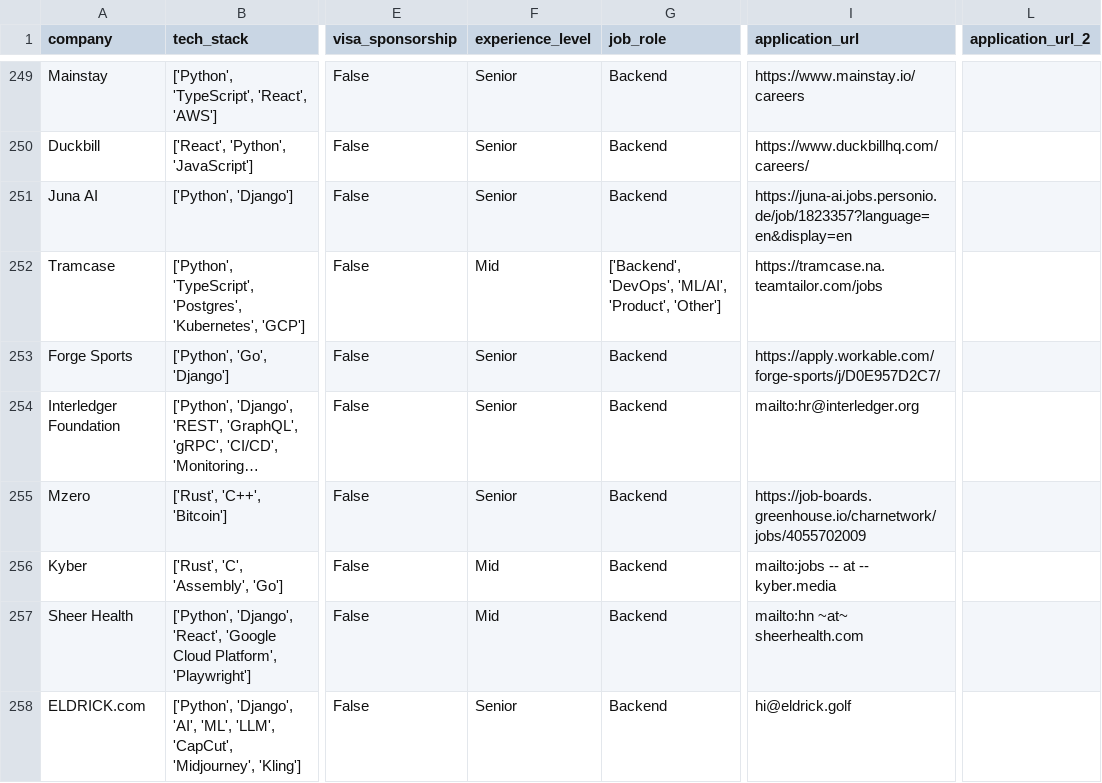
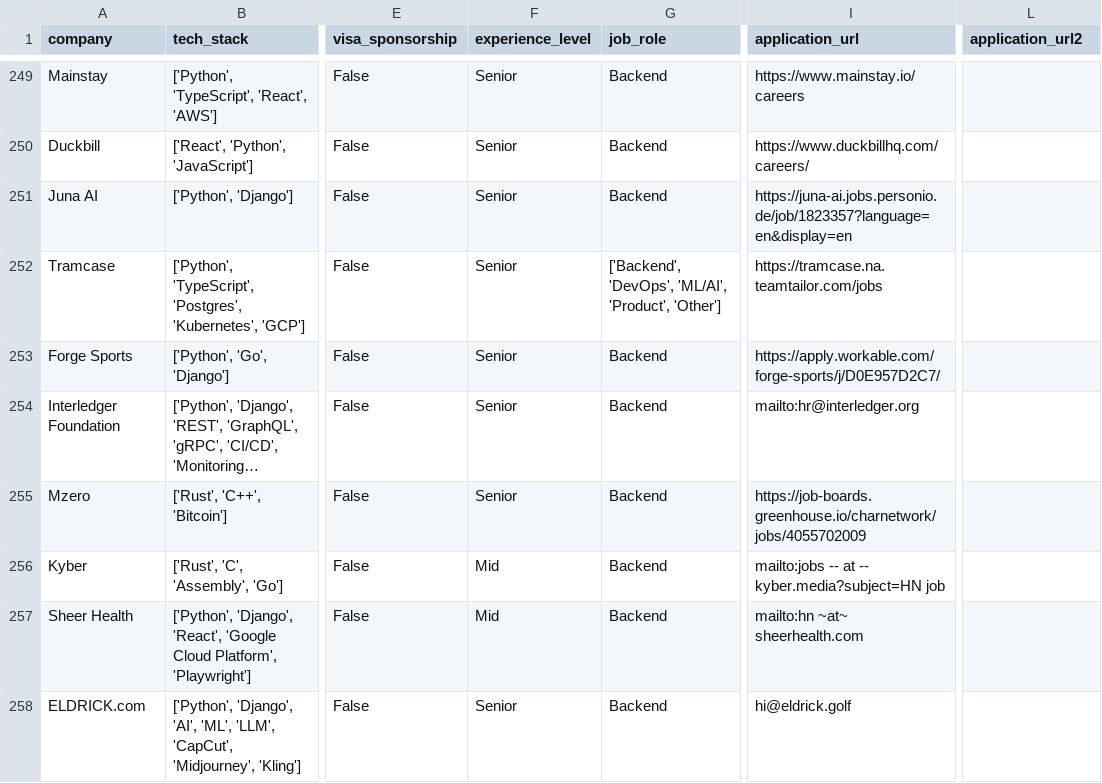
Before and after one commit to UniverseScripts/job-scrapper-ai, a CSV file: data/processed/jobs.csv, drawn as a sheet; only a part is shown, gaps mark what is left out; long unchanged cells end in …; the diff covers the shown part only; the diff names each change by its address in the sheet, - before the commit and + after, or states it on an @@ line.

```diff
--- a/data/processed/jobs.csv
+++ b/data/processed/jobs.csv
-L1: application_url_2
+L1: application_url2
-F252 (experience_level): Mid
+F252 (experience_level): Senior
-I256 (application_url): mailto:jobs -- at -- kyber.media
+I256 (application_url): mailto:jobs -- at -- kyber.media?subject=HN job
```
Also changed, not shown: 160 edited cells elsewhere in this file.
